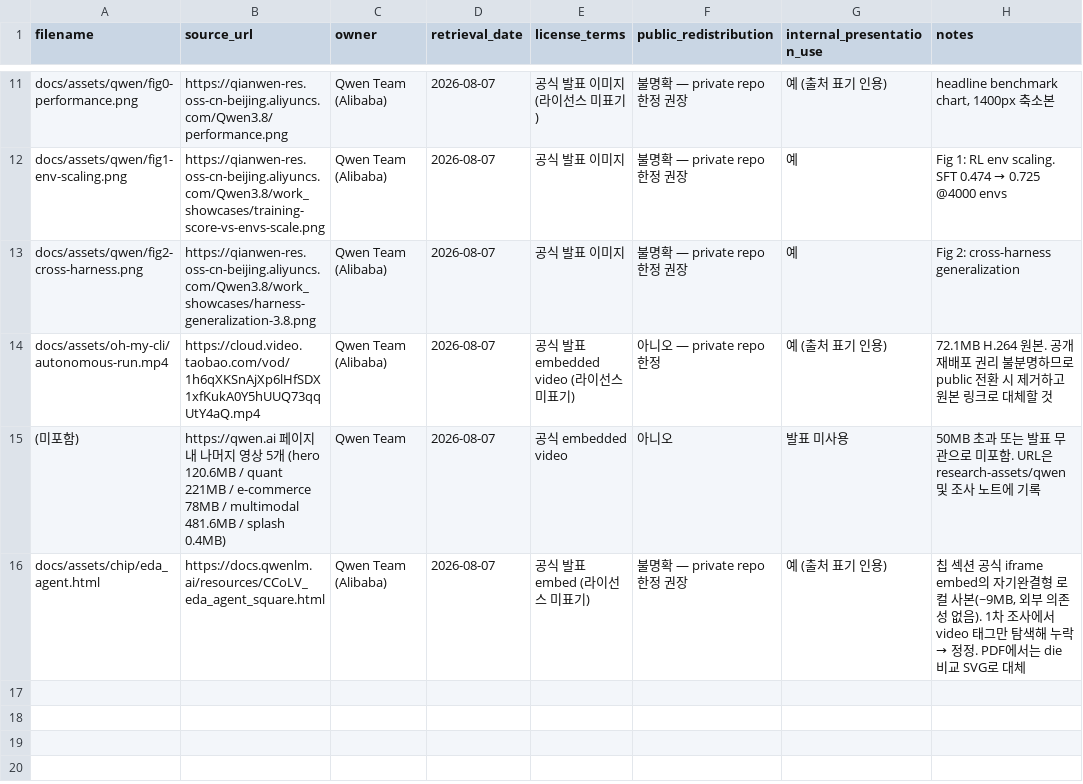
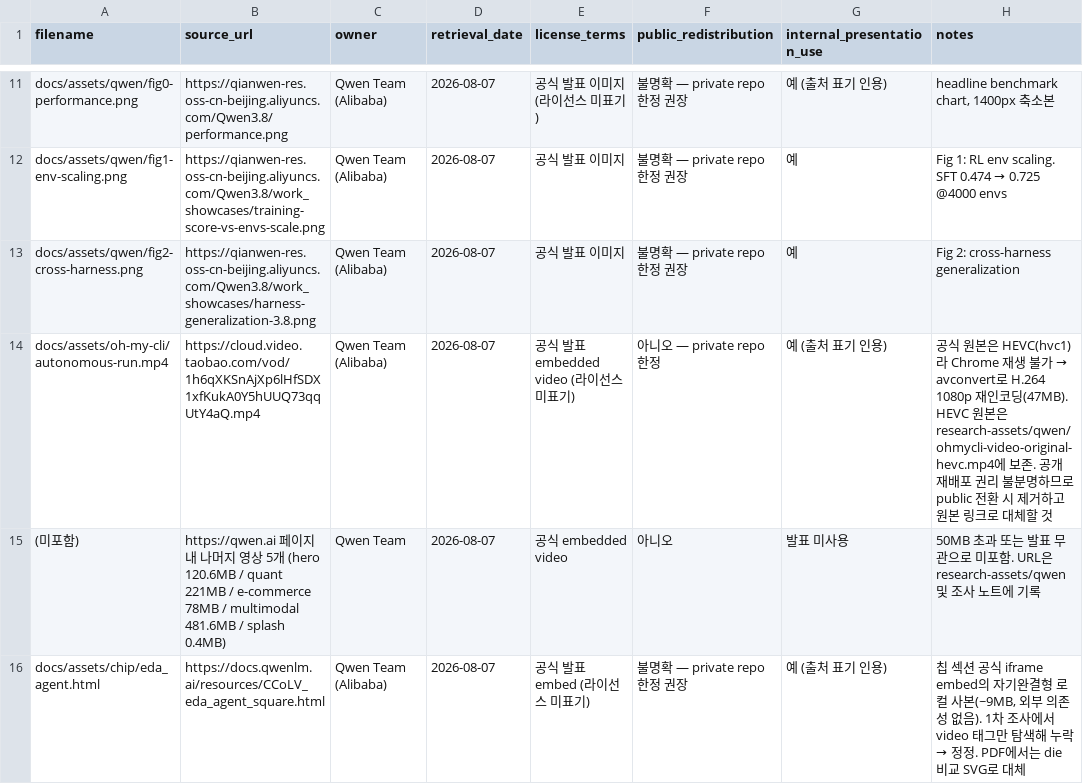
Before and after one commit to natureyoo/qwen38-seminar, a CSV file: asset-manifest.csv, drawn as a sheet; only a part is shown, gaps mark what is left out.

```diff
--- a/asset-manifest.csv
+++ b/asset-manifest.csv
@@ -13,3 +13,3 @@ docs/assets/qwen/fig1-env-scaling.png,https://qianwen-res.oss-cn-beijing.aliyunc
 docs/assets/qwen/fig2-cross-harness.png,https://qianwen-res.oss-cn-beijing.aliyuncs.com/Qwen3.8/work_showcases/harness-generalization-3.8.png,Qwen Team (Alibaba),2026-08-07,공식 발표 이미지,불명확 — private repo 한정 권장,예,"Fig 2: cross-harness generalization"
-docs/assets/oh-my-cli/autonomous-run.mp4,https://cloud.video.taobao.com/vod/1h6qXKSnAjXp6lHfSDX1xfKukA0Y5hUUQ73qqUtY4aQ.mp4,Qwen Team (Alibaba),2026-08-07,공식 발표 embedded video (라이선스 미표기),아니오 — private repo 한정,예 (출처 표기 인용),"72.1MB H.264 원본. 공개 재배포 권리 불분명하므로 public 전환 시 제거하고 원본 링크로 대체할 것"
+docs/assets/oh-my-cli/autonomous-run.mp4,https://cloud.video.taobao.com/vod/1h6qXKSnAjXp6lHfSDX1xfKukA0Y5hUUQ73qqUtY4aQ.mp4,Qwen Team (Alibaba),2026-08-07,공식 발표 embedded video (라이선스 미표기),아니오 — private repo 한정,예 (출처 표기 인용),"공식 원본은 HEVC(hvc1)라 Chrome 재생 불가 → avconvert로 H.264 1080p 재인코딩(47MB). HEVC 원본은 research-assets/qwen/ohmycli-video-original-hevc.mp4에 보존. 공개 재배포 권리 불분명하므로 public 전환 시 제거하고 원본 링크로 대체할 것"
 (미포함),https://qwen.ai 페이지 내 나머지 영상 5개 (hero 120.6MB / quant 221MB / e-commerce 78MB / multimodal 481.6MB / splash 0.4MB),Qwen Team,2026-08-07,공식 embedded video,아니오,발표 미사용,"50MB 초과 또는 발표 무관으로 미포함. URL은 research-assets/qwen 및 조사 노트에 기록"
```
Also changed, not shown: 4 other files.
